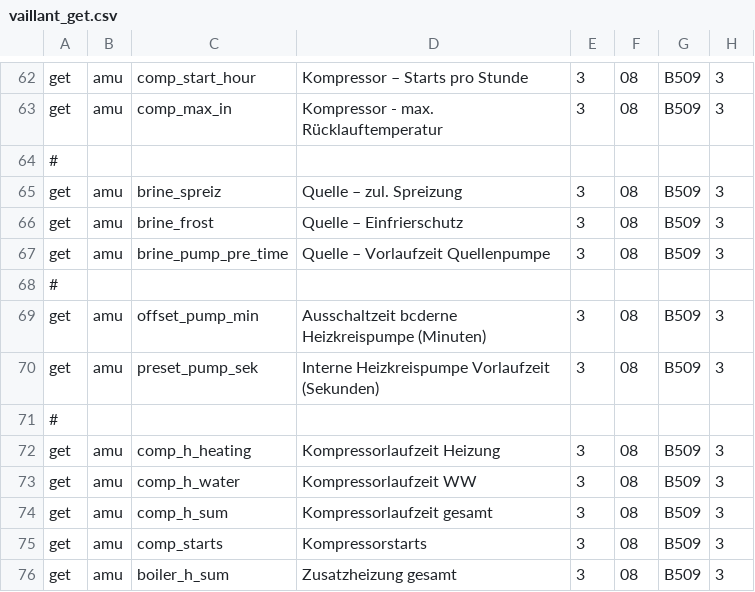
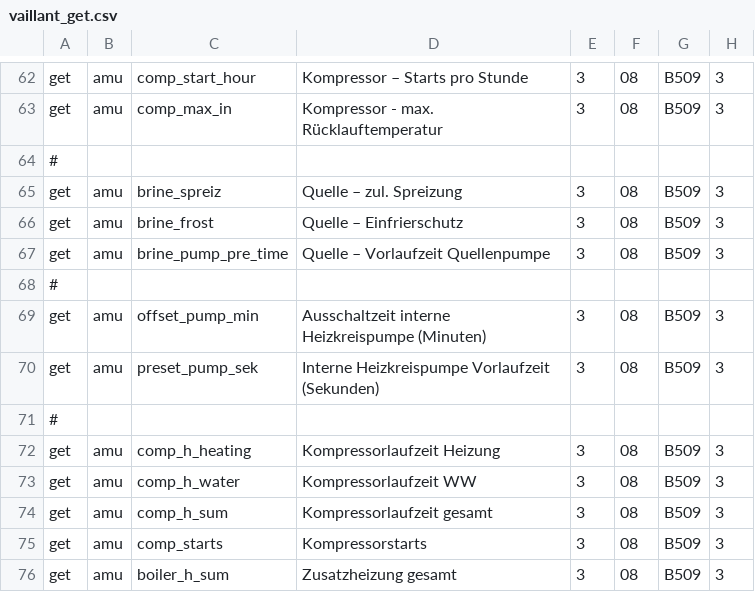
Before and after one commit to OpenAutomationProject/OpenAutomation, a CSV file: ebus/doc/vaillant/vaillant_get.csv, drawn as a sheet; only a part is shown, gaps mark what is left out; the diff names each change by its address in the sheet, - before the commit and + after, or states it on an @@ line.

```diff
--- a/ebus/doc/vaillant/vaillant_get.csv
+++ b/ebus/doc/vaillant/vaillant_get.csv
-D69: Ausschaltzeit bcderne Heizkreispumpe (Minuten)
+D69: Ausschaltzeit interne Heizkreispumpe (Minuten)
```
Also changed, not shown: ebus/doc/vaillant/vaillant_cyc.csv, 2 other files.
